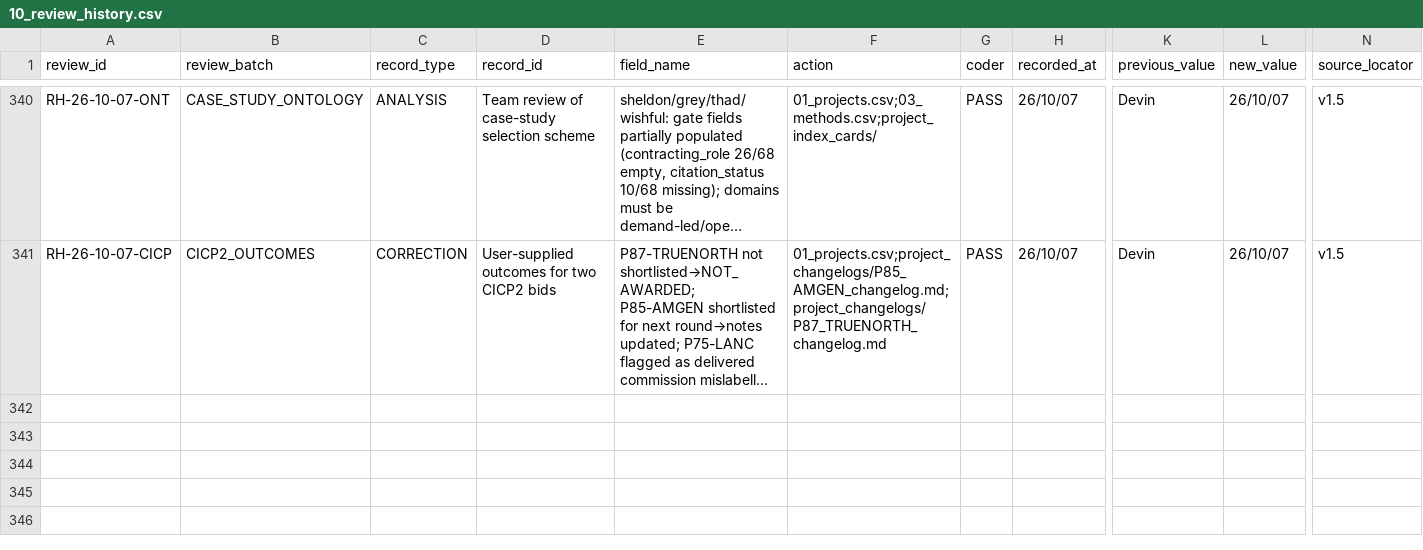
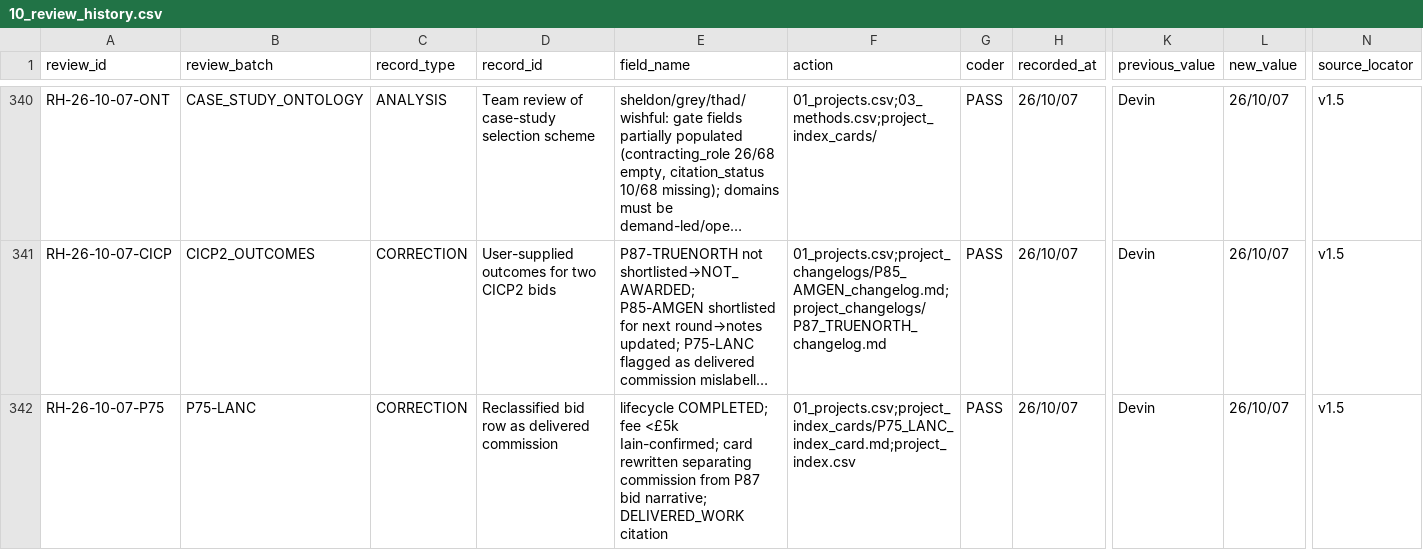
Before and after one commit to iainbe/ProjectClassifier, a CSV file: 10_review_history.csv, drawn as a sheet; only a part is shown, gaps mark what is left out; long unchanged cells end in …; rows hold the shown columns only; the diff names each change by its address in the sheet, - before the commit and + after, or states it on an @@ line.

```diff
--- a/10_review_history.csv
+++ b/10_review_history.csv
+row 342: RH-26-10-07-P75 | P75-LANC | CORRECTION | Reclassified bid row as delivered commission | lifecycle COMPLETED; fee <£5k Iain-confirmed; card rewritten separating commission from P87 bid narrative; DELIVERED_WORK citation | 01_projects.csv;project_index_cards/P75_LANC_index_card.md;project_index.csv | PASS | 26/10/07 | Devin | 26/10/07 | v1.5
```
Also changed, not shown: 01_projects.csv, project_index.csv, 4 other files.
